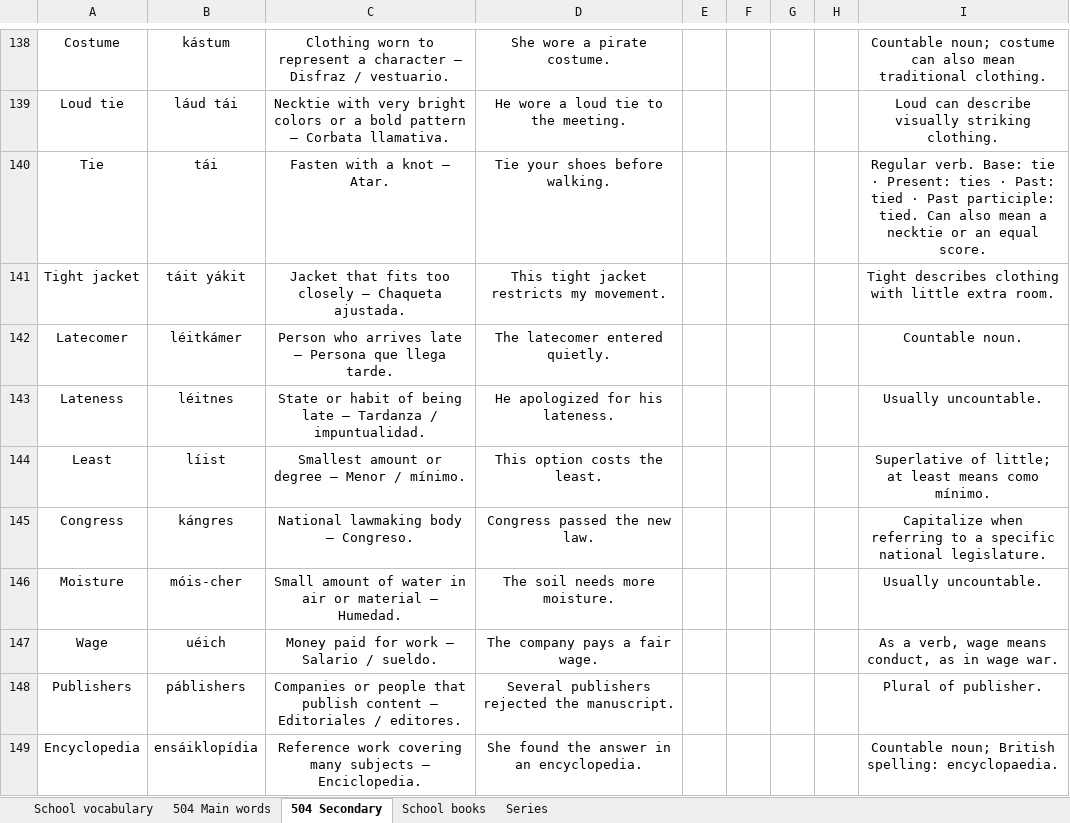
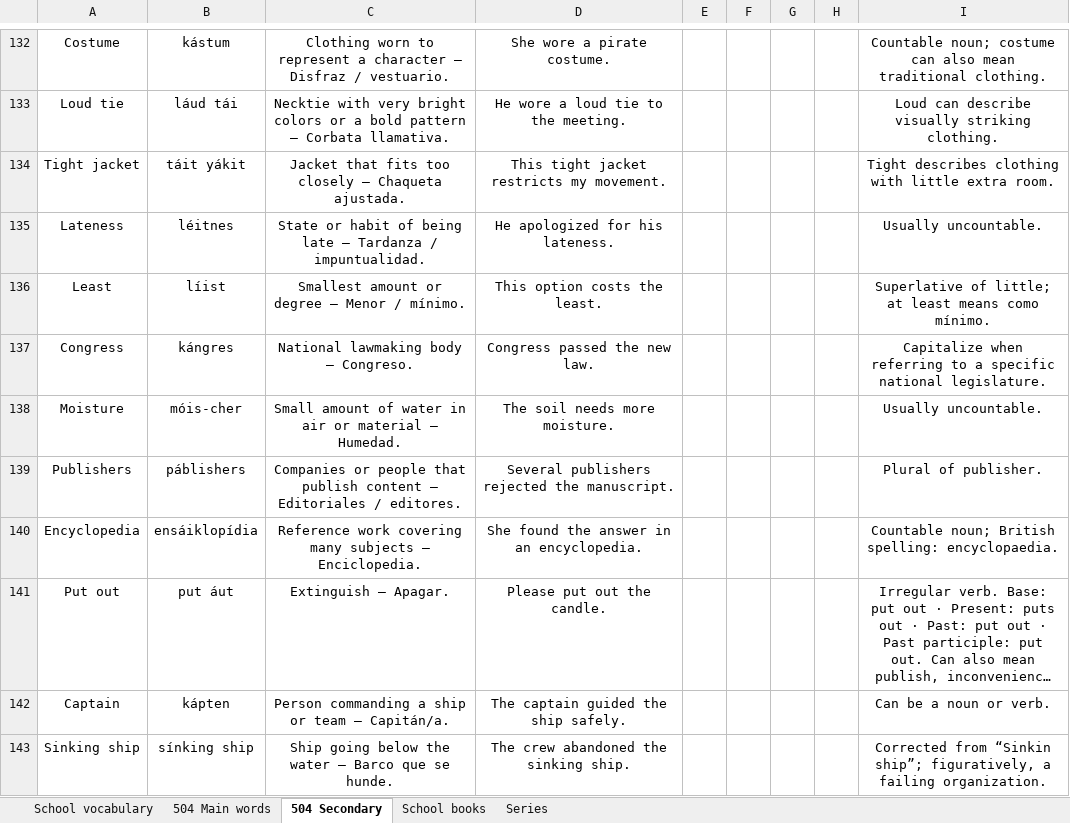
Before and after one commit to ESEMILALO/ENGLISH-APP-, an Excel workbook: ENGLISH SCHOOL.xlsx, sheet 504 Secondary, drawn as a sheet; only a part is shown, gaps mark what is left out; the shorter side is filled out with more unchanged rows; long unchanged cells end in …; values as stored, in another font and other column widths than the file's, no borders; the diff covers the shown part only; the diff names each change by its address in the sheet, - before the commit and + after, or states it on an @@ line.

```diff
--- a/ENGLISH SCHOOL.xlsx (sheet 504 Secondary)
+++ b/ENGLISH SCHOOL.xlsx (sheet 504 Secondary)
-row 140: Tie | tái | Fasten with a knot — Atar. | Tie your shoes before walking. |  |  |  |  | Regular verb. Base: tie · Present: ties · Past: tied · Past participle: tied. Can also mean a necktie or an equal score.
-row 142: Latecomer | léitkámer | Person who arrives late — Persona que llega tarde. | The latecomer entered quietly. |  |  |  |  | Countable noun.
-row 147: Wage | uéich | Money paid for work — Salario / sueldo. | The company pays a fair wage. |  |  |  |  | As a verb, wage means conduct, as in wage war.
```
Also changed, not shown: 16 removed rows and 12 edited cells elsewhere in this sheet, sheet Series, sheet School vocabulary, sheet School books, sheet 504 Main words, 5 other files.
